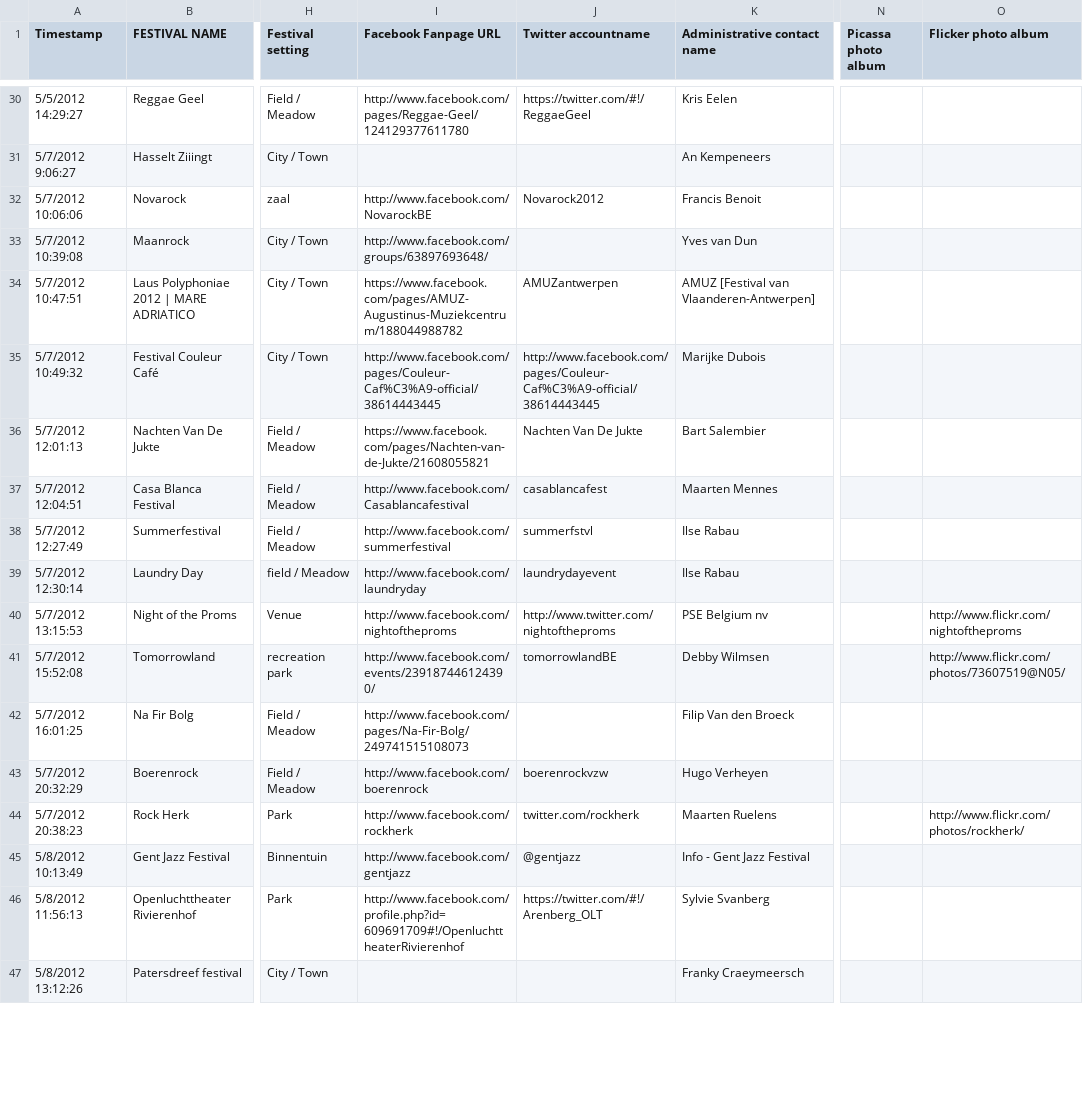
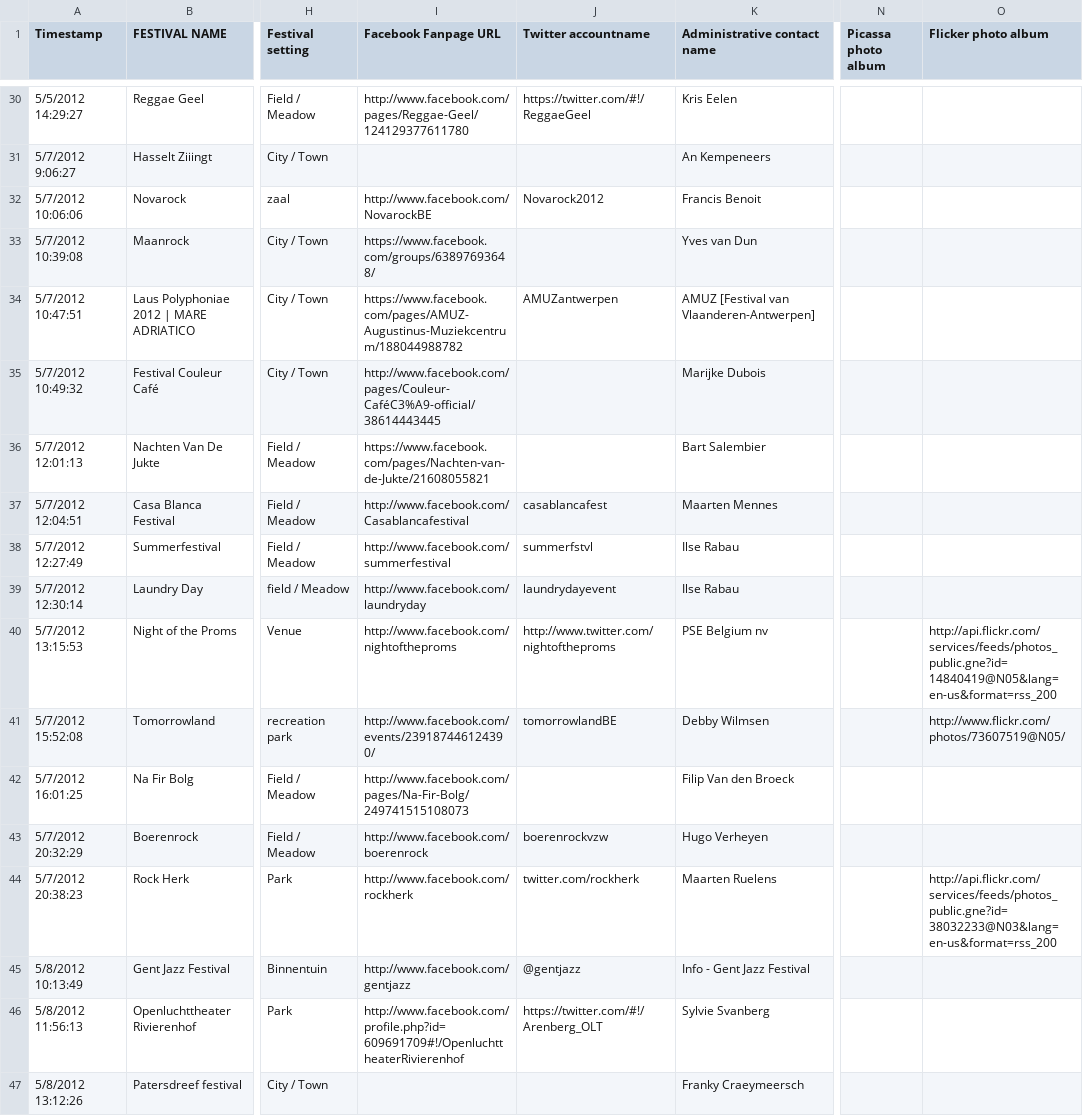
Before and after one commit to supmagc/watena, a CSV file: requests/update.csv, drawn as a sheet; only a part is shown, gaps mark what is left out; the diff covers the shown part only; the diff names each change by its address in the sheet, - before the commit and + after, or states it on an @@ line.

```diff
--- a/requests/update.csv
+++ b/requests/update.csv
-I33 (Facebook Fanpage URL): http://www.facebook.com/groups/63897693648/
+I33 (Facebook Fanpage URL): https://www.facebook.com/groups/63897693648/
-I35 (Facebook Fanpage URL): http://www.facebook.com/pages/Couleur-Caf%C3%A9-official/38614443445
+I35 (Facebook Fanpage URL): http://www.facebook.com/pages/Couleur-CaféC3%A9-official/38614443445
-J35 (Twitter accountname): http://www.facebook.com/pages/Couleur-Caf%C3%A9-official/38614443445
+J35 (Twitter accountname): (empty)
-J36 (Twitter accountname): Nachten Van De Jukte
+J36 (Twitter accountname): (empty)
-O40 (Flicker photo album): http://www.flickr.com/nightoftheproms
+O40 (Flicker photo album): http://api.flickr.com/services/feeds/photos_public.gne?id=14840419@N05&lang=en-us&format=rss_200
-O44 (Flicker photo album): http://www.flickr.com/photos/rockherk/
+O44 (Flicker photo album): http://api.flickr.com/services/feeds/photos_public.gne?id=38032233@N03&lang=en-us&format=rss_200
```
Also changed, not shown: 8 added rows, 3 removed rows and 14 edited cells elsewhere in this file, 7 other files.
